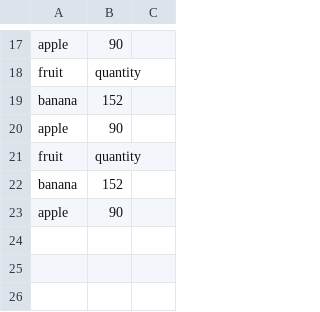
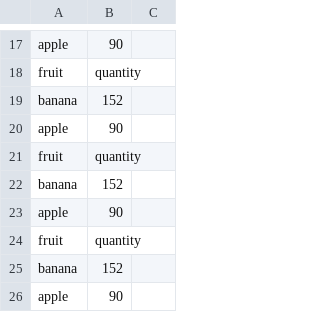
Before and after one commit to taras-oleksiuk/jv-fruit-shop-tests, a CSV file: src/main/resources/output.csv, drawn as a sheet; only a part is shown, gaps mark what is left out.

```diff
--- a/src/main/resources/output.csv
+++ b/src/main/resources/output.csv
@@ -23 +23,4 @@ banana,152
 apple,90
+fruit,quantity
+banana,152
+apple,90
```
Also changed, not shown: 1 other file.
